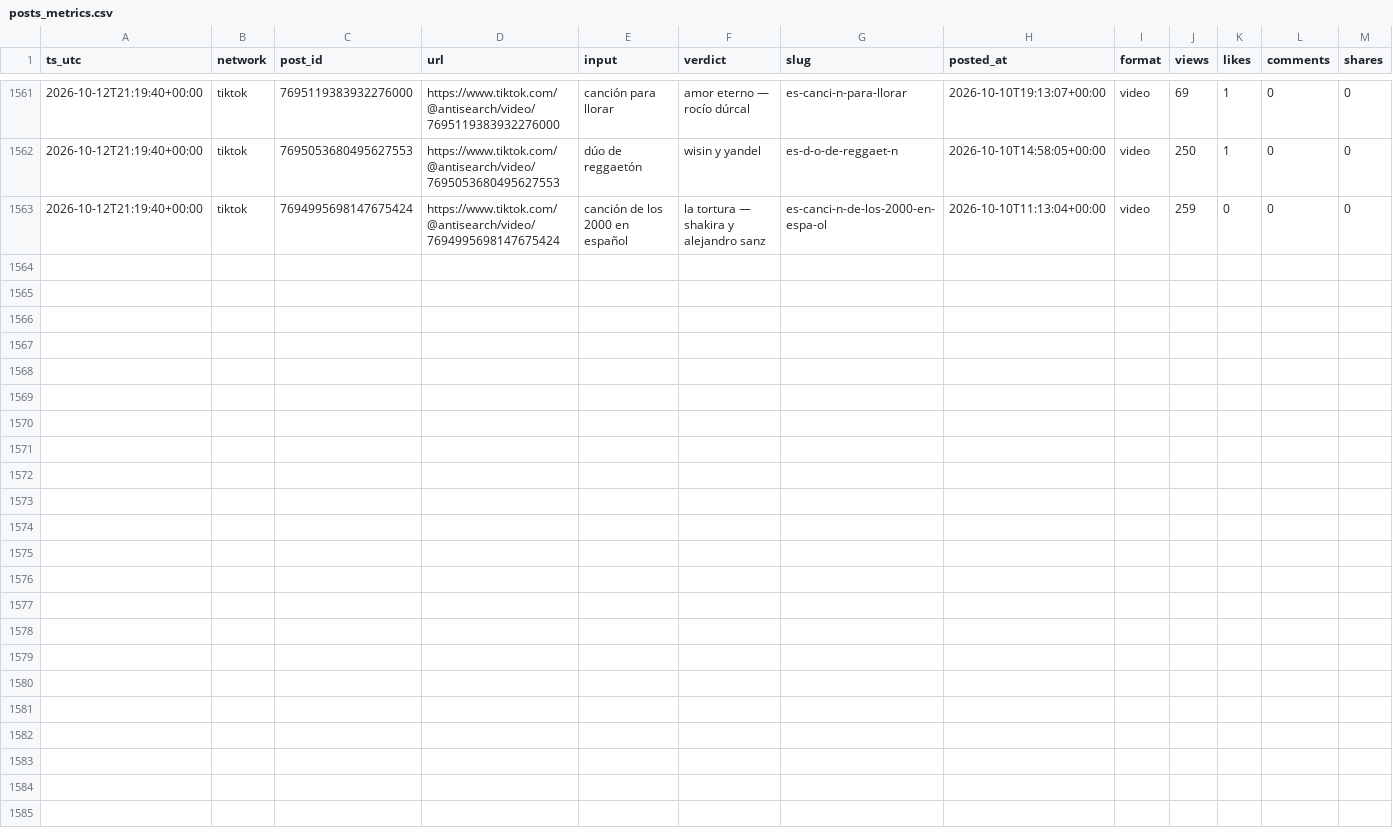
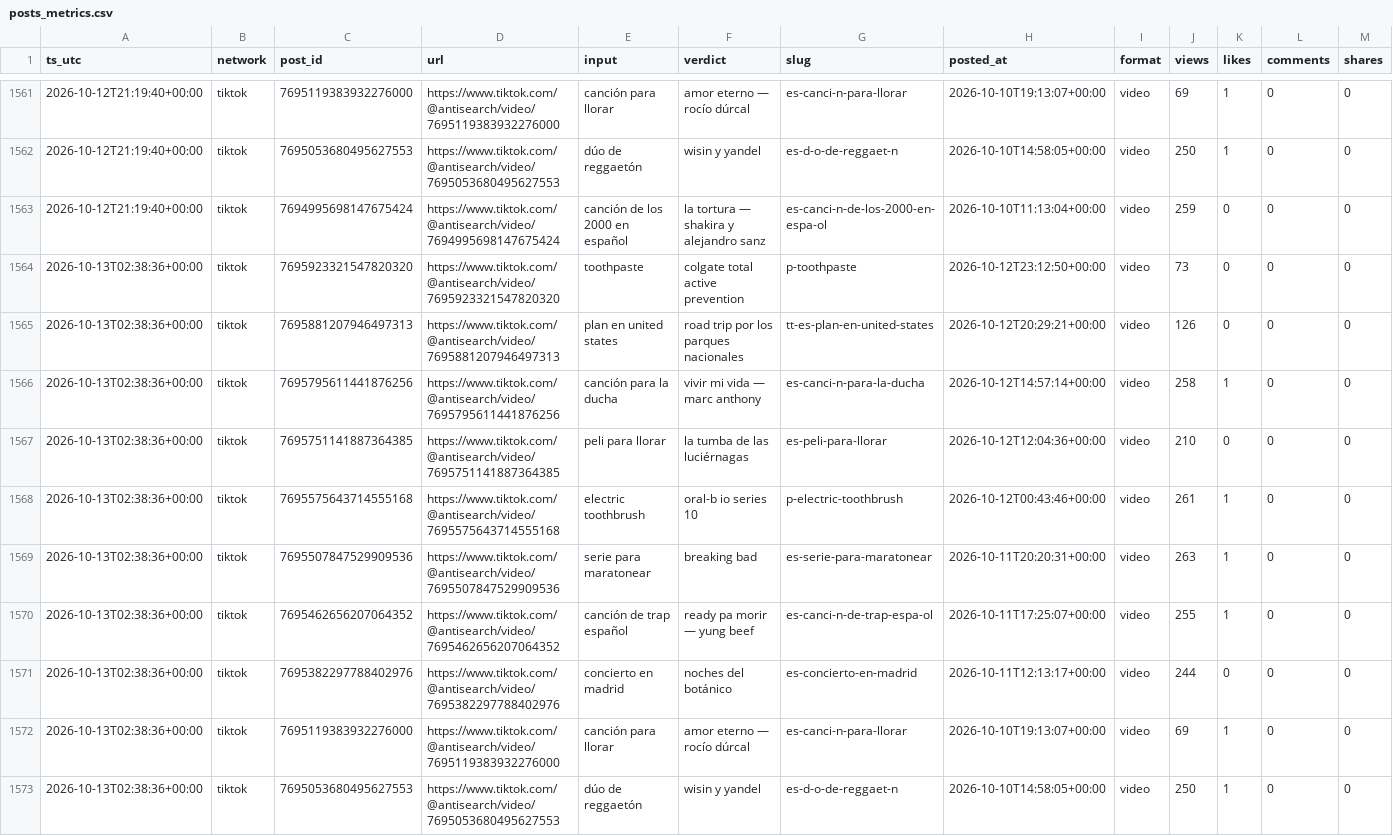
Before and after one commit to everfields/antisearch-automation, a CSV file: metrics/posts_metrics.csv, drawn as a sheet; only a part is shown, gaps mark what is left out; rows hold the shown columns only; the diff names each change by its address in the sheet, - before the commit and + after, or states it on an @@ line.

```diff
--- a/metrics/posts_metrics.csv
+++ b/metrics/posts_metrics.csv
+row 1564: 2026-10-13T02:38:36+00:00 | tiktok | 7695923321547820320 | https://www.tiktok.com/@antisearch/video/7695923321547820320 | toothpaste | colgate total active prevention | p-toothpaste | 2026-10-12T23:12:50+00:00 | video | 73 | 0 | 0 | 0
+row 1565: 2026-10-13T02:38:36+00:00 | tiktok | 7695881207946497313 | https://www.tiktok.com/@antisearch/video/7695881207946497313 | plan en united states | road trip por los parques nacionales | tt-es-plan-en-united-states | 2026-10-12T20:29:21+00:00 | video | 126 | 0 | 0 | 0
+row 1566: 2026-10-13T02:38:36+00:00 | tiktok | 7695795611441876256 | https://www.tiktok.com/@antisearch/video/7695795611441876256 | canción para la ducha | vivir mi vida — marc anthony | es-canci-n-para-la-ducha | 2026-10-12T14:57:14+00:00 | video | 258 | 1 | 0 | 0
+row 1567: 2026-10-13T02:38:36+00:00 | tiktok | 7695751141887364385 | https://www.tiktok.com/@antisearch/video/7695751141887364385 | peli para llorar | la tumba de las luciérnagas | es-peli-para-llorar | 2026-10-12T12:04:36+00:00 | video | 210 | 0 | 0 | 0
+row 1568: 2026-10-13T02:38:36+00:00 | tiktok | 7695575643714555168 | https://www.tiktok.com/@antisearch/video/7695575643714555168 | electric toothbrush | oral-b io series 10 | p-electric-toothbrush | 2026-10-12T00:43:46+00:00 | video | 261 | 1 | 0 | 0
+row 1569: 2026-10-13T02:38:36+00:00 | tiktok | 7695507847529909536 | https://www.tiktok.com/@antisearch/video/7695507847529909536 | serie para maratonear | breaking bad | es-serie-para-maratonear | 2026-10-11T20:20:31+00:00 | video | 263 | 1 | 0 | 0
+row 1570: 2026-10-13T02:38:36+00:00 | tiktok | 7695462656207064352 | https://www.tiktok.com/@antisearch/video/7695462656207064352 | canción de trap español | ready pa morir — yung beef | es-canci-n-de-trap-espa-ol | 2026-10-11T17:25:07+00:00 | video | 255 | 1 | 0 | 0
+row 1571: 2026-10-13T02:38:36+00:00 | tiktok | 7695382297788402976 | https://www.tiktok.com/@antisearch/video/7695382297788402976 | concierto en madrid | noches del botánico | es-concierto-en-madrid | 2026-10-11T12:13:17+00:00 | video | 244 | 0 | 0 | 0
+row 1572: 2026-10-13T02:38:36+00:00 | tiktok | 7695119383932276000 | https://www.tiktok.com/@antisearch/video/7695119383932276000 | canción para llorar | amor eterno — rocío dúrcal | es-canci-n-para-llorar | 2026-10-10T19:13:07+00:00 | video | 69 | 1 | 0 | 0
+row 1573: 2026-10-13T02:38:36+00:00 | tiktok | 7695053680495627553 | https://www.tiktok.com/@antisearch/video/7695053680495627553 | dúo de reggaetón | wisin y yandel | es-d-o-de-reggaet-n | 2026-10-10T14:58:05+00:00 | video | 250 | 1 | 0 | 0
```
Also changed, not shown: metrics/accounts.csv, 1 other file.
